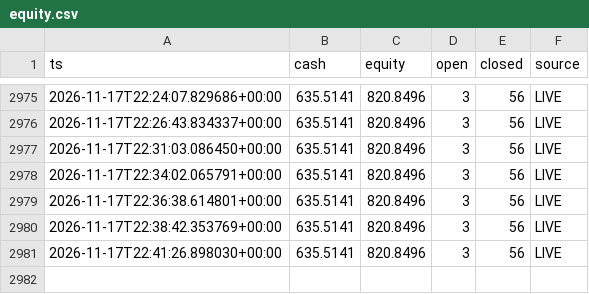
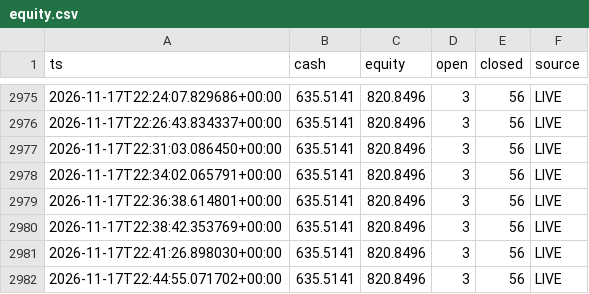
Before and after one commit to AleeX9311/Kripto-app, a CSV file: equity.csv, drawn as a sheet; only a part is shown, gaps mark what is left out.

```diff
--- a/equity.csv
+++ b/equity.csv
@@ -2981 +2981,2 @@ ts,cash,equity,open,closed,source
 2026-11-17T22:41:26.898030+00:00,635.5141,820.8496,3,56,LIVE
+2026-11-17T22:44:55.071702+00:00,635.5141,820.8496,3,56,LIVE
```
Also changed, not shown: 3 other files.
